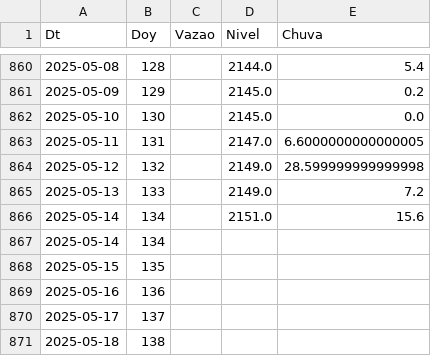
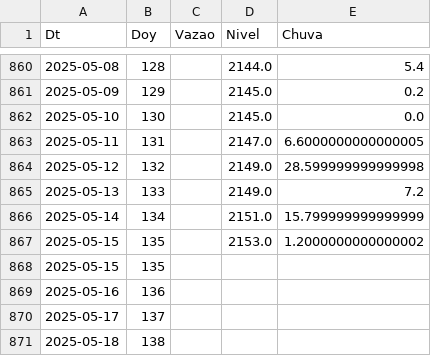
Before and after one commit to thiagosfsilva/ENSO-Monitor, a CSV file: data/curData.csv, drawn as a sheet; only a part is shown, gaps mark what is left out.

```diff
--- a/data/curData.csv
+++ b/data/curData.csv
@@ -865,4 +865,4 @@ Dt,Doy,Vazao,Nivel,Chuva
 2025-05-13,133,,2149.0,7.2
-2025-05-14,134,,2151.0,15.6
-2025-05-14,134,,,
+2025-05-14,134,,2151.0,15.799999999999999
+2025-05-15,135,,2153.0,1.2000000000000002
 2025-05-15,135,,,
```
Also changed, not shown: 1 other file.
